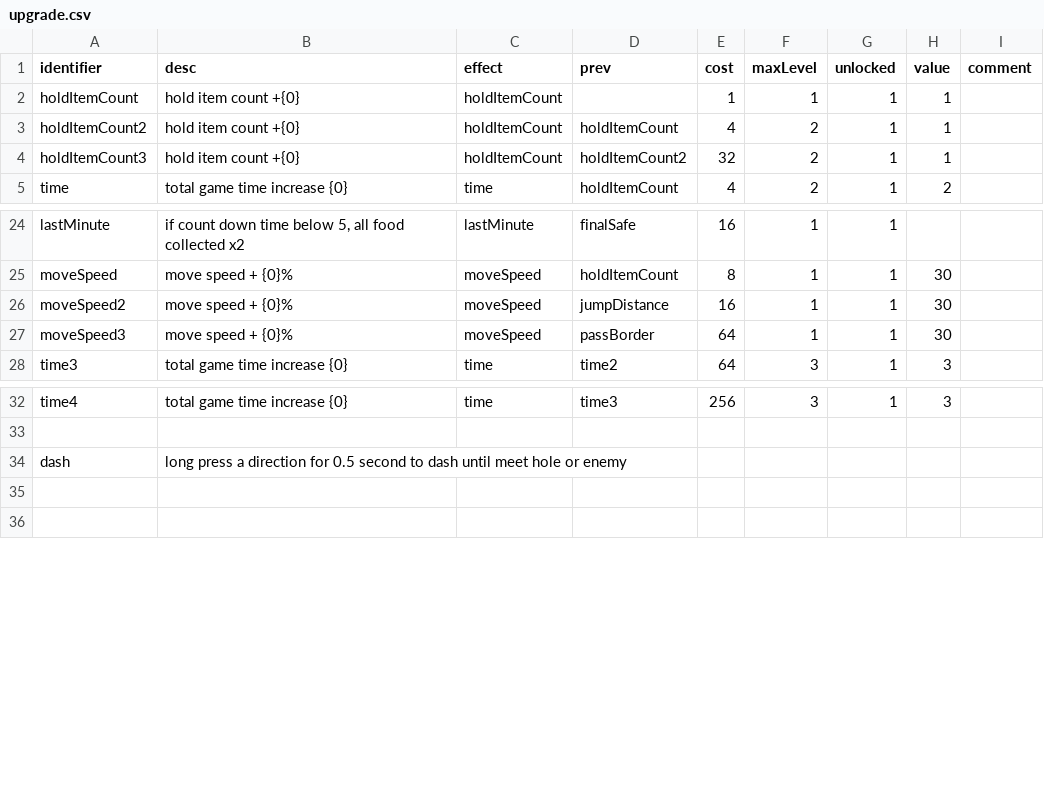
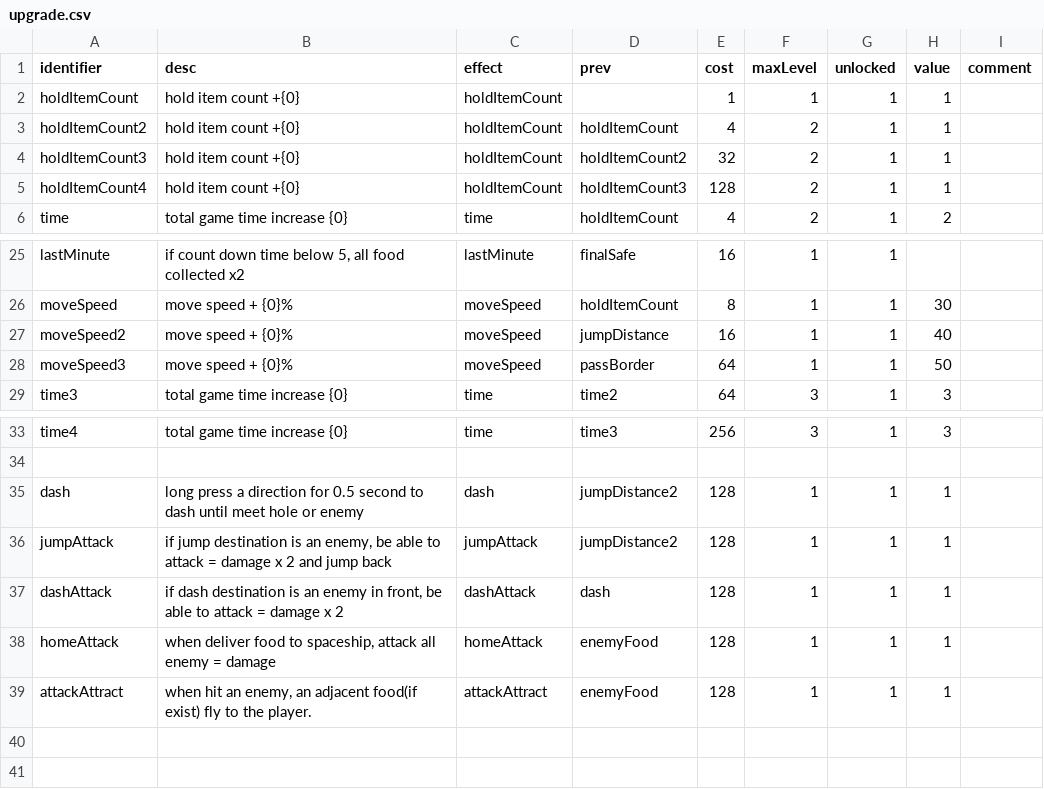
Before and after one commit to shshwdr/laikabolt, a CSV file: Assets/Resources/csv/upgrade.csv, drawn as a sheet; only a part is shown, gaps mark what is left out.

```diff
--- a/Assets/Resources/csv/upgrade.csv
+++ b/Assets/Resources/csv/upgrade.csv
@@ -4,2 +4,3 @@ holdItemCount2,hold item count +{0},holdItemCount,holdItemCount,4,2,1,1,
 holdItemCount3,hold item count +{0},holdItemCount,holdItemCount2,32,2,1,1,
+holdItemCount4,hold item count +{0},holdItemCount,holdItemCount3,128,2,1,1,
 time,total game time increase {0},time,holdItemCount,4,2,1,2,
@@ -25,4 +26,4 @@ lastMinute,"if count down time below 5, all food collected x2",lastMinute,finalS
 moveSpeed,move speed + {0}%,moveSpeed,holdItemCount,8,1,1,30,
-moveSpeed2,move speed + {0}%,moveSpeed,jumpDistance,16,1,1,30,
-moveSpeed3,move speed + {0}%,moveSpeed,passBorder,64,1,1,30,
+moveSpeed2,move speed + {0}%,moveSpeed,jumpDistance,16,1,1,40,
+moveSpeed3,move speed + {0}%,moveSpeed,passBorder,64,1,1,50,
 time3,total game time increase {0},time,time2,64,3,1,3,
@@ -33,3 +34,7 @@ time4,total game time increase {0},time,time3,256,3,1,3,
 ,,,,,,,,
-dash,long press a direction for 0.5 second to dash until meet hole or enemy,,,,,,,
+dash,long press a direction for 0.5 second to dash until meet hole or enemy,dash,jumpDistance2,128,1,1,1,
+jumpAttack,"if jump destination is an enemy, be able to attack = damage x 2 and jump back",jumpAttack,jumpDistance2,128,1,1,1,
+dashAttack,"if dash destination is an enemy in front, be able to attack = damage x 2",dashAttack,dash,128,1,1,1,
+homeAttack,"when deliver food to spaceship, attack all enemy = damage",homeAttack,enemyFood,128,1,1,1,
+attackAttract,"when hit an enemy, an adjacent food(if exist) fly to the player.",attackAttract,enemyFood,128,1,1,1,
 ,,,,,,,,
```
Also changed, not shown: Assets/Resources/csv/scene.csv, 13 other files.
